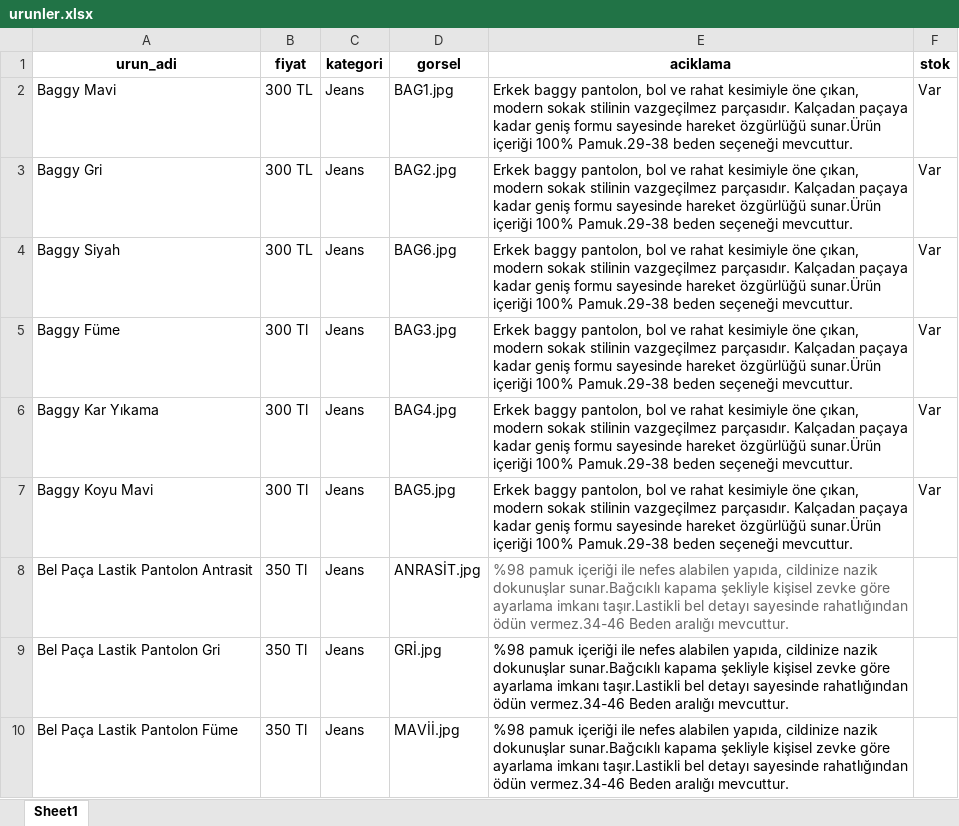
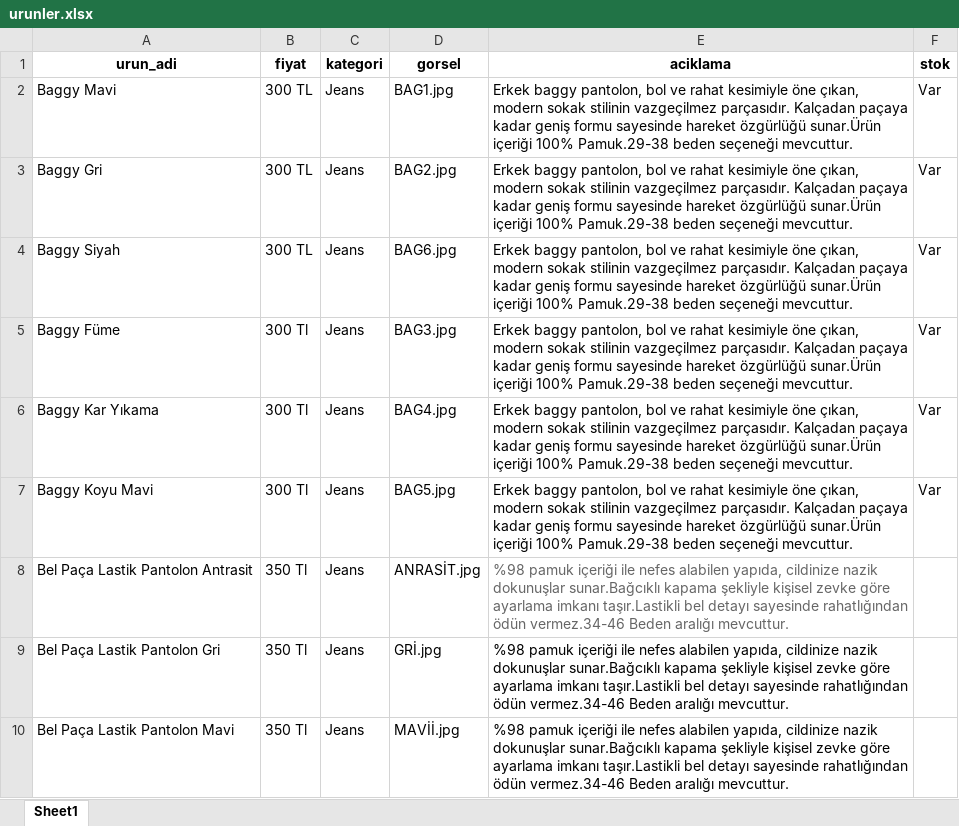
Before and after one commit to enzimjeans/enzimjeanskatalog, an Excel workbook: urunler.xlsx, sheet Sheet1, drawn as a sheet; values as stored, in another font and other column widths than the file's, no borders; the diff names each change by its address in the sheet, - before the commit and + after, or states it on an @@ line.

Commit message:
Katalog guncellendi - Cum 14.11.2025 10:47:42,04

```diff
--- a/urunler.xlsx (sheet Sheet1)
+++ b/urunler.xlsx (sheet Sheet1)
-A10 (urun_adi): Bel Paça Lastik Pantolon Füme
+A10 (urun_adi): Bel Paça Lastik Pantolon Mavi
```
